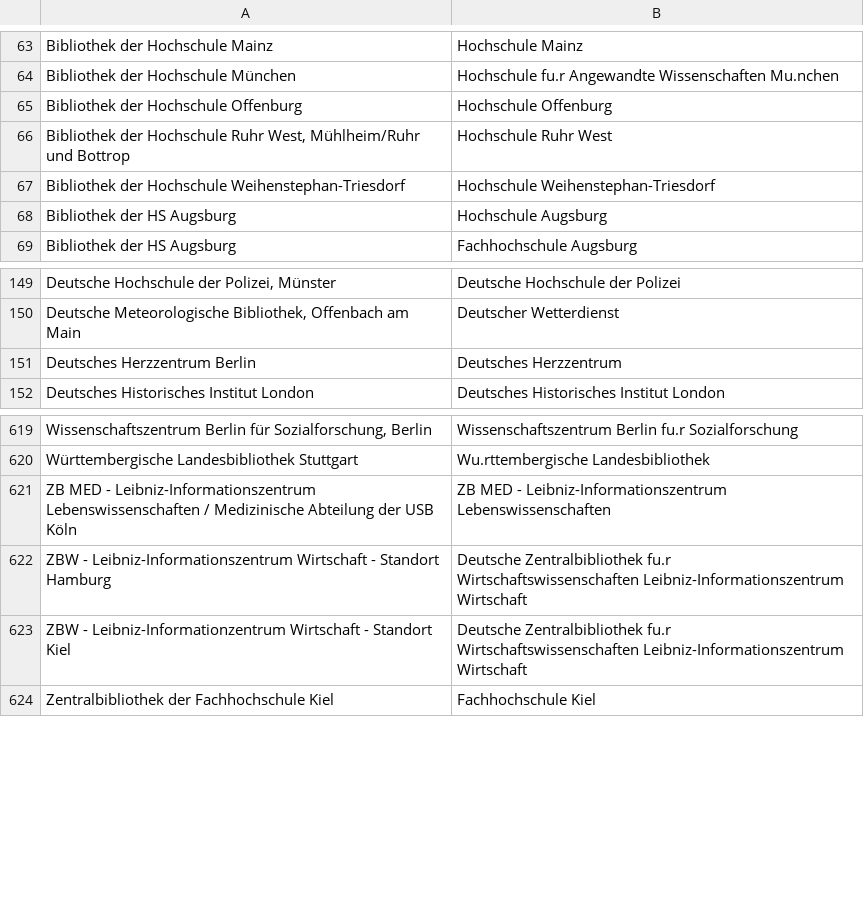
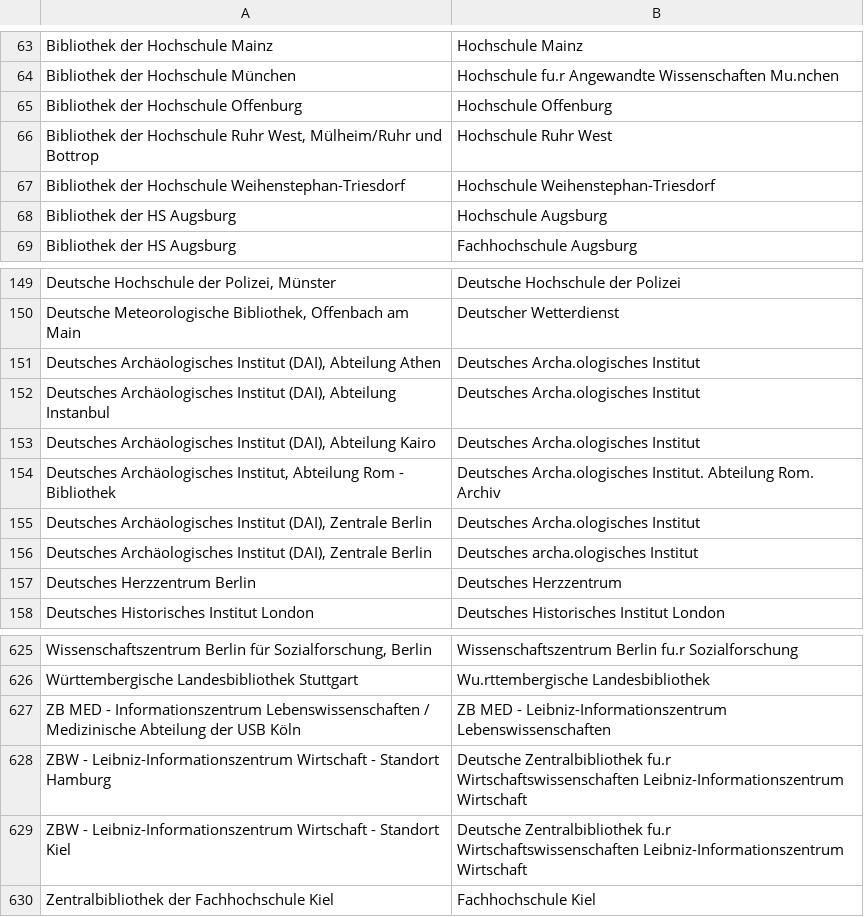
Before and after one commit to JiscPER/jper, a CSV file: service/scripts/ezb_institution2gnd_corporate.csv, drawn as a sheet; only a part is shown, gaps mark what is left out.

Commit message:
Update .../ezb_institution2gnd_corporate.csv
  Yes, another (never ending?) edit of the matching file(s).  Yeah!

```diff
--- a/service/scripts/ezb_institution2gnd_corporate.csv
+++ b/service/scripts/ezb_institution2gnd_corporate.csv
@@ -65,3 +65,3 @@ Bibliothek der Hochschule München	Hochschule fu.r Angewandte Wissenschaften Mu.
 Bibliothek der Hochschule Offenburg	Hochschule Offenburg
-Bibliothek der Hochschule Ruhr West, Mühlheim/Ruhr und Bottrop	Hochschule Ruhr West
+Bibliothek der Hochschule Ruhr West, Mülheim/Ruhr und Bottrop	Hochschule Ruhr West
 Bibliothek der Hochschule Weihenstephan-Triesdorf	Hochschule Weihenstephan-Triesdorf
@@ -150,2 +150,8 @@ Deutsche Hochschule der Polizei, Münster	Deutsche Hochschule der Polizei
 Deutsche Meteorologische Bibliothek, Offenbach am Main	Deutscher Wetterdienst
+Deutsches Archäologisches Institut (DAI), Abteilung Athen	Deutsches Archa.ologisches Institut
+Deutsches Archäologisches Institut (DAI), Abteilung Instanbul	Deutsches Archa.ologisches Institut
+Deutsches Archäologisches Institut (DAI), Abteilung Kairo	Deutsches Archa.ologisches Institut
+Deutsches Archäologisches Institut, Abteilung Rom - Bibliothek	Deutsches Archa.ologisches Institut. Abteilung Rom. Archiv
+Deutsches Archäologisches Institut (DAI), Zentrale Berlin	Deutsches Archa.ologisches Institut
+Deutsches Archäologisches Institut (DAI), Zentrale Berlin	Deutsches archa.ologisches Institut
 Deutsches Herzzentrum Berlin	Deutsches Herzzentrum
@@ -620,5 +626,5 @@ Wissenschaftszentrum Berlin für Sozialforschung, Berlin	Wissenschaftszentrum Be
 Württembergische Landesbibliothek Stuttgart	Wu.rttembergische Landesbibliothek
-ZB MED - Leibniz-Informationszentrum Lebenswissenschaften /  Medizinische Abteilung der USB Köln	ZB MED - Leibniz-Informationszentrum Lebenswissenschaften
+ZB MED - Informationszentrum Lebenswissenschaften /  Medizinische Abteilung der USB Köln	ZB MED - Leibniz-Informationszentrum Lebenswissenschaften
 ZBW - Leibniz-Informationszentrum Wirtschaft - Standort Hamburg	Deutsche Zentralbibliothek fu.r Wirtschaftswissenschaften  Leibniz-Informationszentrum Wirtschaft
-ZBW -  Leibniz-Informationzentrum Wirtschaft - Standort Kiel	Deutsche Zentralbibliothek fu.r Wirtschaftswissenschaften  Leibniz-Informationszentrum Wirtschaft
+ZBW -  Leibniz-Informationszentrum Wirtschaft - Standort Kiel	Deutsche Zentralbibliothek fu.r Wirtschaftswissenschaften  Leibniz-Informationszentrum Wirtschaft
 Zentralbibliothek der Fachhochschule Kiel	Fachhochschule Kiel
```
Also changed, not shown: service/scripts/OA_stdaccounts-ErweiterterTest2019QII.csv.
